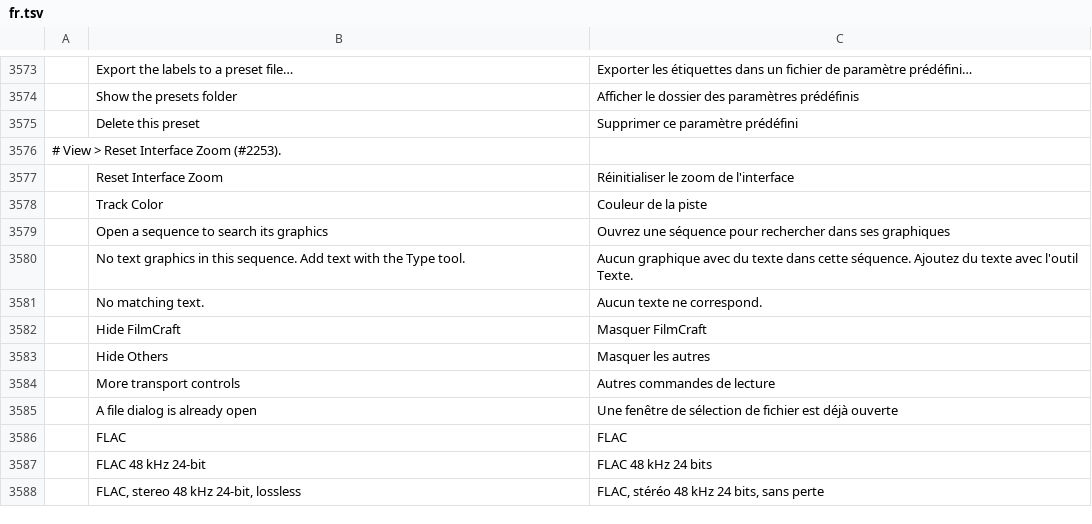
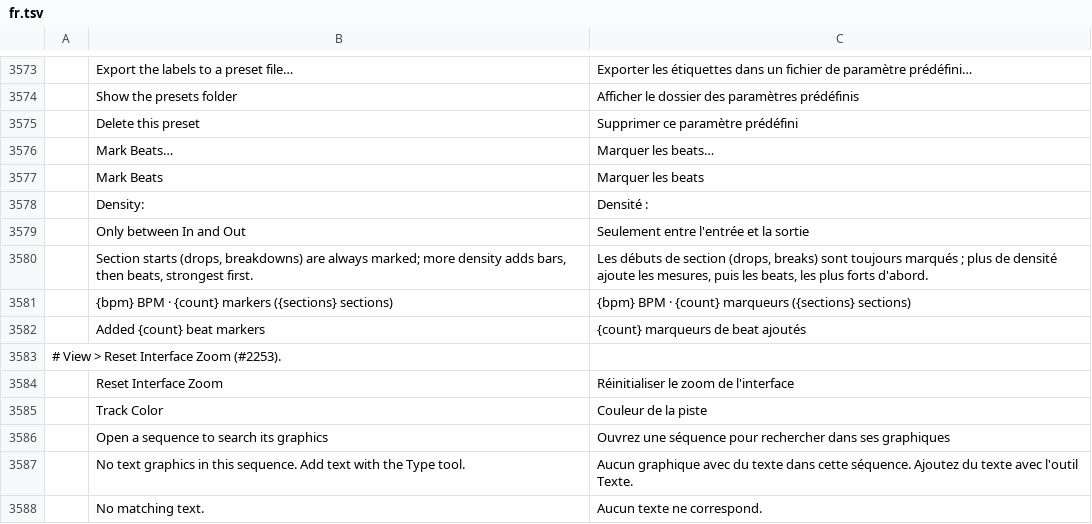
Before and after one commit to KoldLab/filmcraft, a TSV file: crates/ui-egui/src/i18n/fr.tsv, drawn as a sheet; only a part is shown, gaps mark what is left out; the shorter side is filled out with more unchanged rows; the diff names each change by its address in the sheet, - before the commit and + after, or states it on an @@ line.

```diff
--- a/crates/ui-egui/src/i18n/fr.tsv
+++ b/crates/ui-egui/src/i18n/fr.tsv
+row 3576:  | Mark Beats… | Marquer les beats…
+row 3577:  | Mark Beats | Marquer les beats
+row 3578:  | Density: | Densité :
+row 3579:  | Only between In and Out | Seulement entre l'entrée et la sortie
+row 3580:  | Section starts (drops, breakdowns) are always marked; more density adds bars, then beats, strongest first. | Les débuts de section (drops, breaks) sont toujours marqués ; plus de densité ajoute les mesures, puis les beats, les plus forts d'abord.
+row 3581:  | {bpm} BPM · {count} markers ({sections} sections) | {bpm} BPM · {count} marqueurs ({sections} sections)
+row 3582:  | Added {count} beat markers | {count} marqueurs de beat ajoutés
```
Also changed, not shown: crates/ui-egui/src/i18n/es.tsv, crates/ui-egui/src/i18n/ja.tsv, 20 other files.
